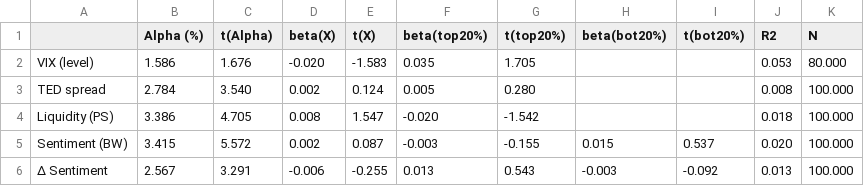
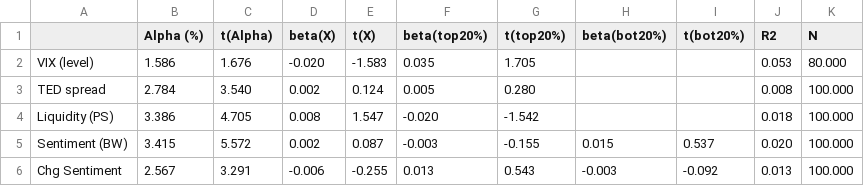
Before and after one commit to Mariuscalaque/Moskowitz-HuaOoi-Pedersen-Time-Series-Momentum-, a CSV file: outputs/tables/table3_panelC_extremes.csv, drawn as a sheet.

```diff
--- a/outputs/tables/table3_panelC_extremes.csv
+++ b/outputs/tables/table3_panelC_extremes.csv
@@ -5,2 +5,2 @@ Liquidity (PS),3.386,4.705,0.008,1.547,-0.020,-1.542,,,0.018,100.000
 Sentiment (BW),3.415,5.572,0.002,0.087,-0.003,-0.155,0.015,0.537,0.020,100.000
-Δ Sentiment,2.567,3.291,-0.006,-0.255,0.013,0.543,-0.003,-0.092,0.013,100.000
+Chg Sentiment,2.567,3.291,-0.006,-0.255,0.013,0.543,-0.003,-0.092,0.013,100.000
```
Also changed, not shown: 5 other files.
